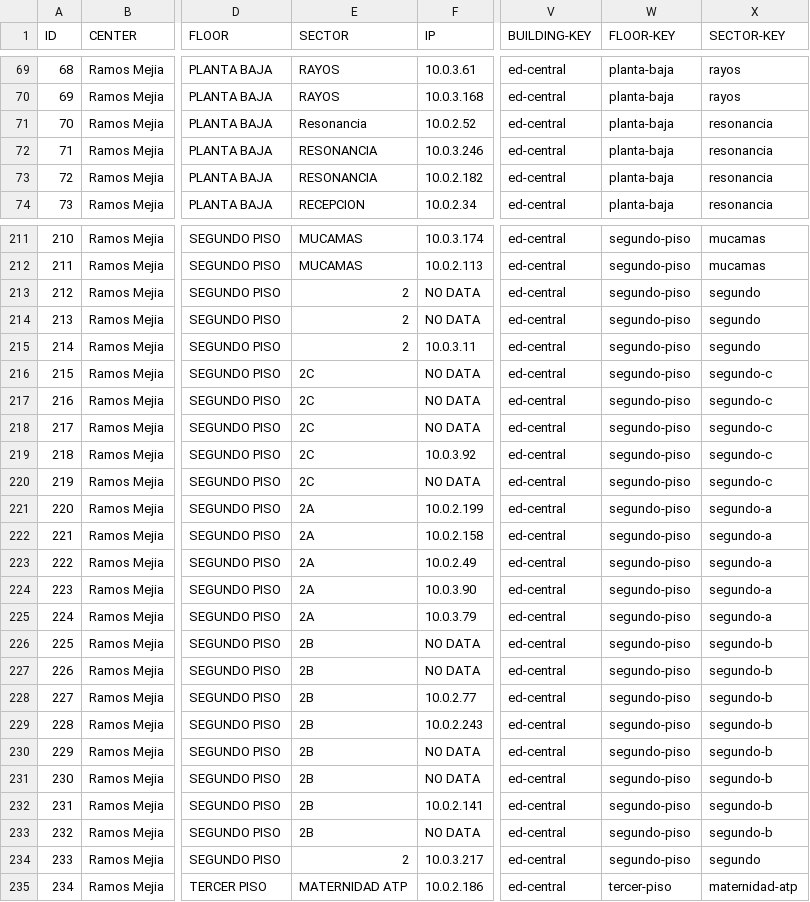
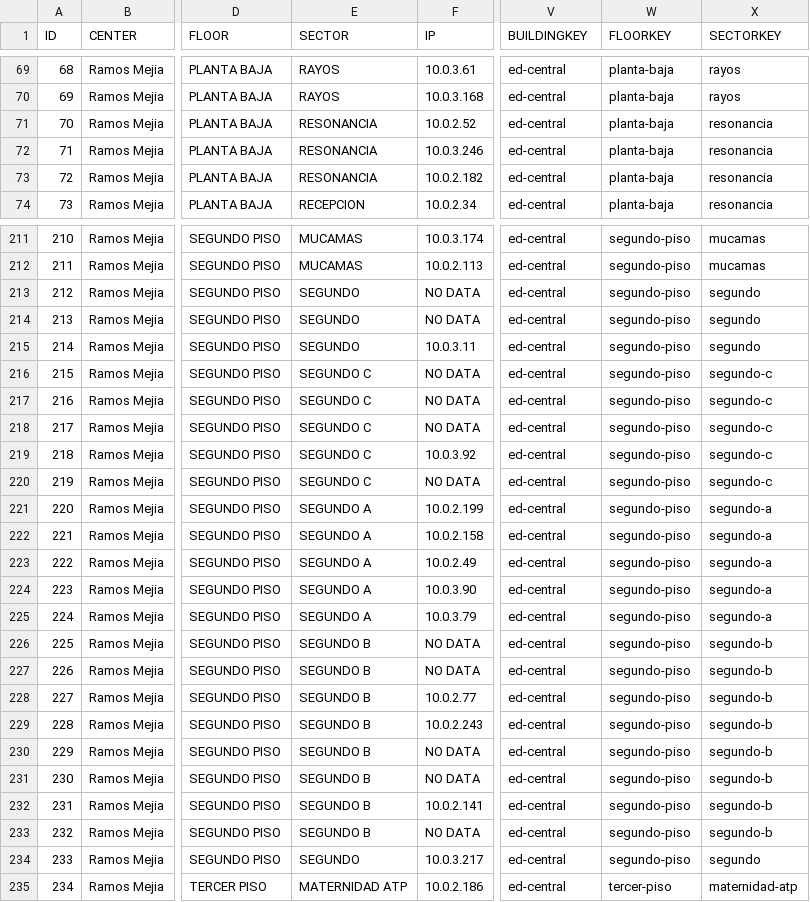
Before and after one commit to jjordandg/parque_informatico_hsjd, a CSV file: db_hsjd.csv, drawn as a sheet; only a part is shown, gaps mark what is left out; the diff covers the shown part only; the diff names each change by its address in the sheet, - before the commit and + after, or states it on an @@ line.

```diff
--- a/db_hsjd.csv
+++ b/db_hsjd.csv
-V1: BUILDING-KEY
+V1: BUILDINGKEY
-W1: FLOOR-KEY
+W1: FLOORKEY
-X1: SECTOR-KEY
+X1: SECTORKEY
-E71 (SECTOR): Resonancia
+E71 (SECTOR): RESONANCIA
-E213:E215 (SECTOR): 2
+E213:E215 (SECTOR): SEGUNDO
-E216:E220 (SECTOR): 2C
+E216:E220 (SECTOR): SEGUNDO C
-E221:E225 (SECTOR): 2A
+E221:E225 (SECTOR): SEGUNDO A
-E226:E233 (SECTOR): 2B
+E226:E233 (SECTOR): SEGUNDO B
-E234 (SECTOR): 2
+E234 (SECTOR): SEGUNDO
```
Also changed, not shown: 52 edited cells elsewhere in this file, 3 other files.
